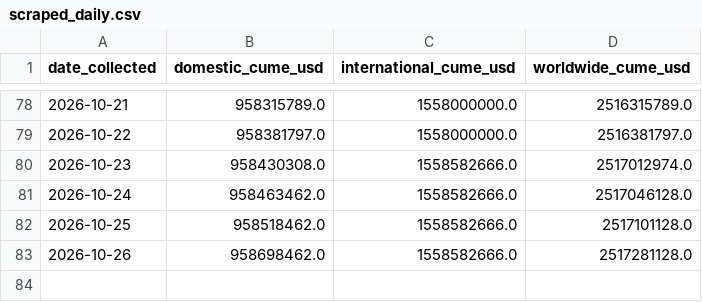
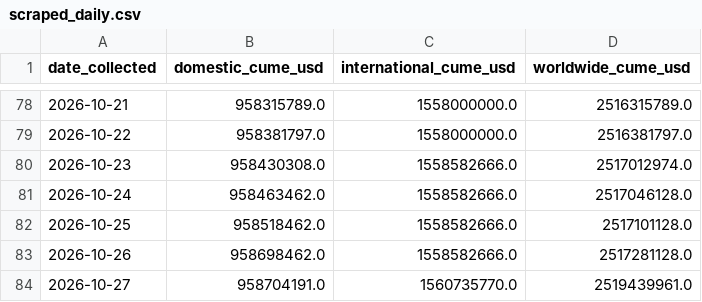
Before and after one commit to varunkumards337-arch/Live-spiderman-brand-new-day-2026-collections-project, a CSV file: scraped_daily.csv, drawn as a sheet; only a part is shown, gaps mark what is left out; the diff names each change by its address in the sheet, - before the commit and + after, or states it on an @@ line.

```diff
--- a/scraped_daily.csv
+++ b/scraped_daily.csv
+row 84: 2026-10-27 | 958704191.0 | 1560735770.0 | 2519439961.0
```
Also changed, not shown: predictions.csv, 2 other files.
